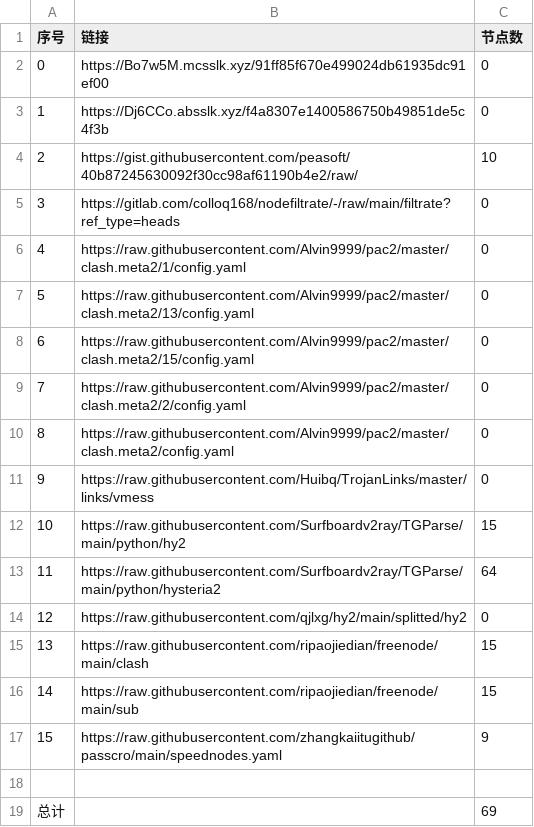
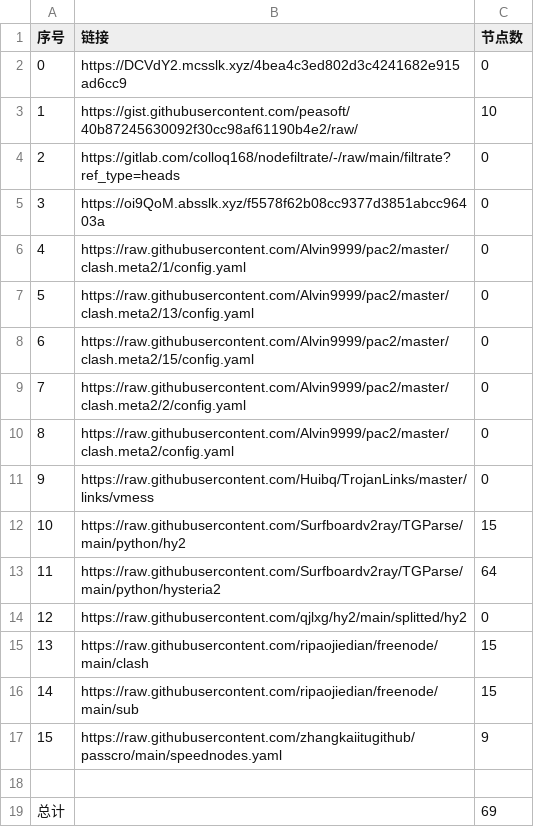
Before and after one commit to 2-civilization/NoMoreWalls, a CSV file: list_result.csv, drawn as a sheet; removed rows and columns are numbered as before the commit, all else as after; the diff names each change by its address in the sheet, - before the commit and + after, or states it on an @@ line.

```diff
--- a/list_result.csv
+++ b/list_result.csv
-row 2: 0 | https://Bo7w5M.mcsslk.xyz/91ff85f670e499024db61935dc91ef00 | 0
@@ column A (序号) renumbered between rows 2 and 4 @@
-B2 (链接): https://Dj6CCo.absslk.xyz/f4a8307e1400586750b49851de5c4f3b
+B2 (链接): https://DCVdY2.mcsslk.xyz/4bea4c3ed802d3c4241682e915ad6cc9
+row 5: 3 | https://oi9QoM.absslk.xyz/f5578f62b08cc9377d3851abcc96403a | 0
```
Also changed, not shown: 3 other files.
